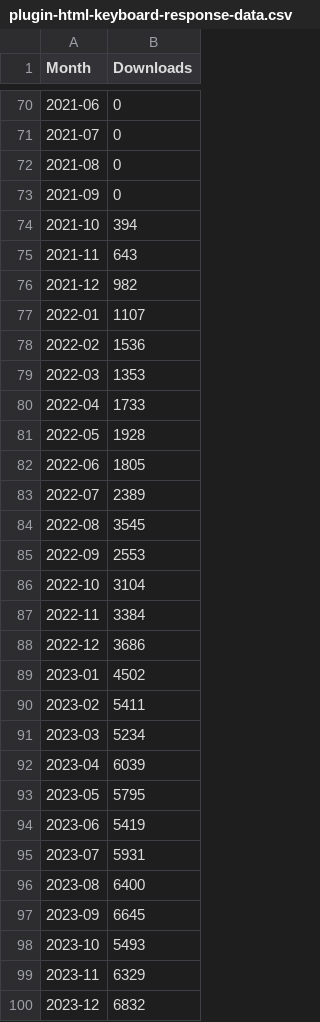
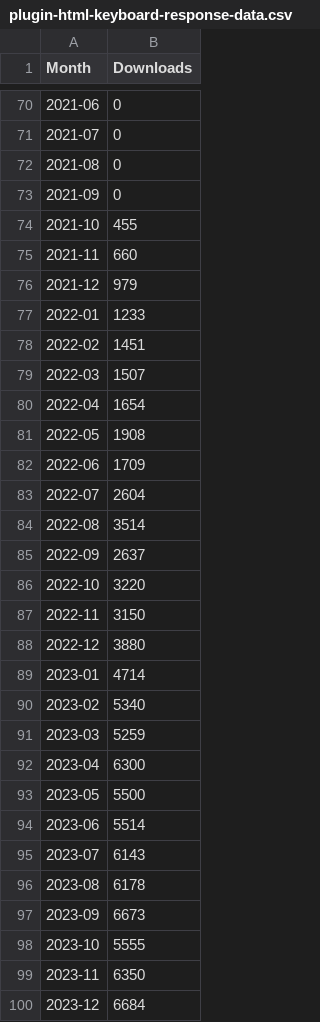
Before and after one commit to vminojosa/count-release-downloads, a CSV file: csv/plugin-html-keyboard-response-data.csv, drawn as a sheet; only a part is shown, gaps mark what is left out; the diff covers the shown part only.

```diff
--- a/csv/plugin-html-keyboard-response-data.csv
+++ b/csv/plugin-html-keyboard-response-data.csv
@@ -73,28 +73,28 @@ Month, Downloads
 2021-09,0
-2021-10,394
-2021-11,643
-2021-12,982
-2022-01,1107
-2022-02,1536
-2022-03,1353
-2022-04,1733
-2022-05,1928
-2022-06,1805
-2022-07,2389
-2022-08,3545
-2022-09,2553
-2022-10,3104
-2022-11,3384
-2022-12,3686
-2023-01,4502
-2023-02,5411
-2023-03,5234
-2023-04,6039
-2023-05,5795
-2023-06,5419
-2023-07,5931
-2023-08,6400
-2023-09,6645
-2023-10,5493
-2023-11,6329
-2023-12,6832
+2021-10,455
+2021-11,660
+2021-12,979
+2022-01,1233
+2022-02,1451
+2022-03,1507
+2022-04,1654
+2022-05,1908
+2022-06,1709
+2022-07,2604
+2022-08,3514
+2022-09,2637
+2022-10,3220
+2022-11,3150
+2022-12,3880
+2023-01,4714
+2023-02,5340
+2023-03,5259
+2023-04,6300
+2023-05,5500
+2023-06,5514
+2023-07,6143
+2023-08,6178
+2023-09,6673
+2023-10,5555
+2023-11,6350
+2023-12,6684
```
Also changed, not shown: 10 edited cells elsewhere in this file, csv/jspsych-data.csv, csv/plugin-audio-multi-response-data.csv, 3 other files.
